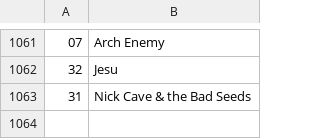
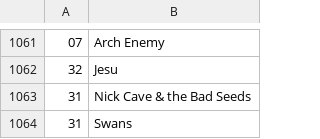
Before and after one commit to dbeley/playlist-versioning, a CSV file: files/03_artists.csv, drawn as a sheet; only a part is shown, gaps mark what is left out.

```diff
--- a/files/03_artists.csv
+++ b/files/03_artists.csv
@@ -1063 +1063,2 @@
 31;Nick Cave & the Bad Seeds
+31;Swans
```
Also changed, not shown: files/01_result-mplaylist-missing.csv, files/01_result-mplaylist.csv, 2 other files.
